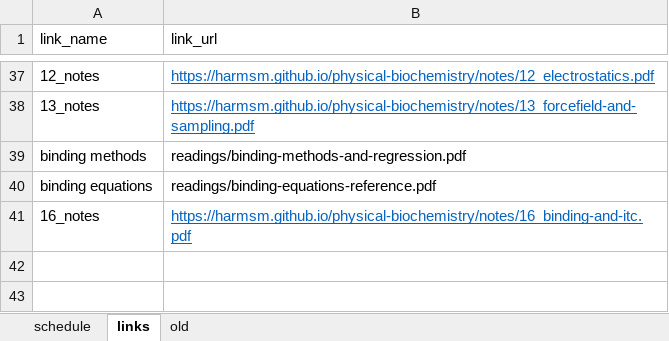
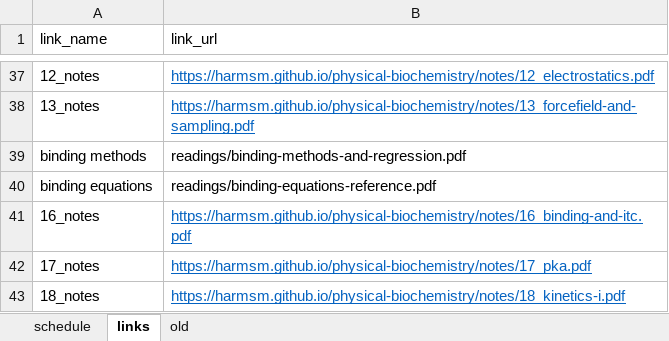
Before and after one commit to harmsm/physical-biochemistry, an Excel workbook: dev/schedule.xlsx, sheet links, drawn as a sheet; only a part is shown, gaps mark what is left out; values as stored, in another font and other column widths than the file's, no borders; the diff names each change by its address in the sheet, - before the commit and + after, or states it on an @@ line.

Commit message:
adding notes

```diff
--- a/dev/schedule.xlsx (sheet links)
+++ b/dev/schedule.xlsx (sheet links)
+row 42: 17_notes | https://harmsm.github.io/physical-biochemistry/notes/17_pka.pdf
+row 43: 18_notes | https://harmsm.github.io/physical-biochemistry/notes/18_kinetics-i.pdf
```
Also changed, not shown: sheet schedule, 4 other files.
